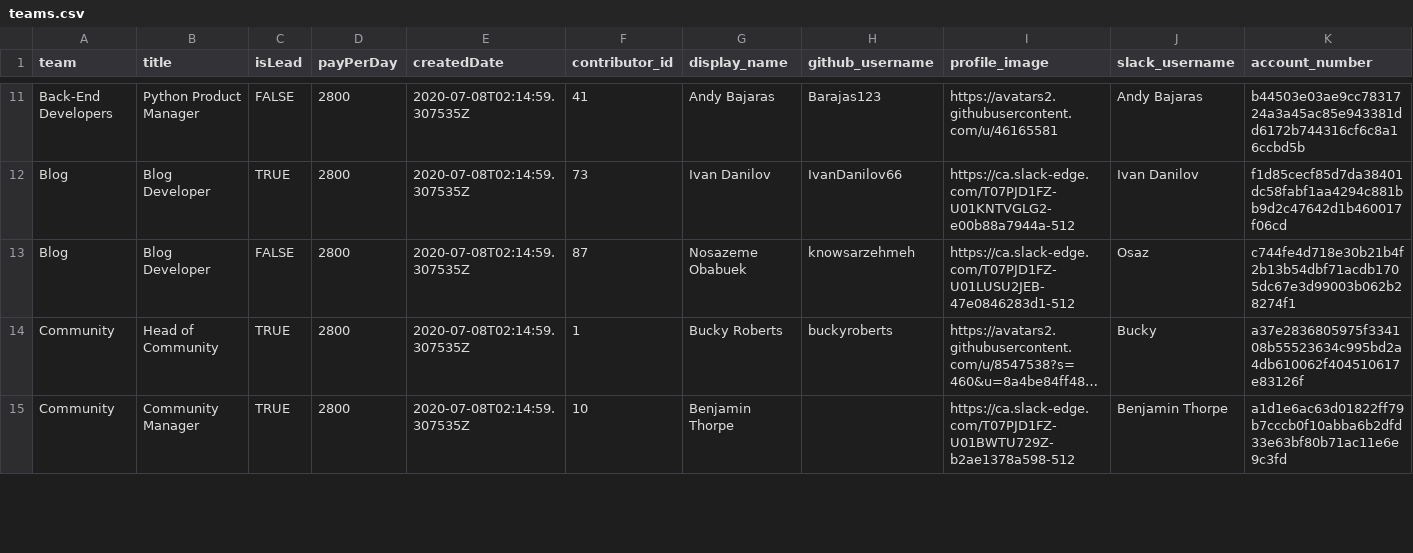
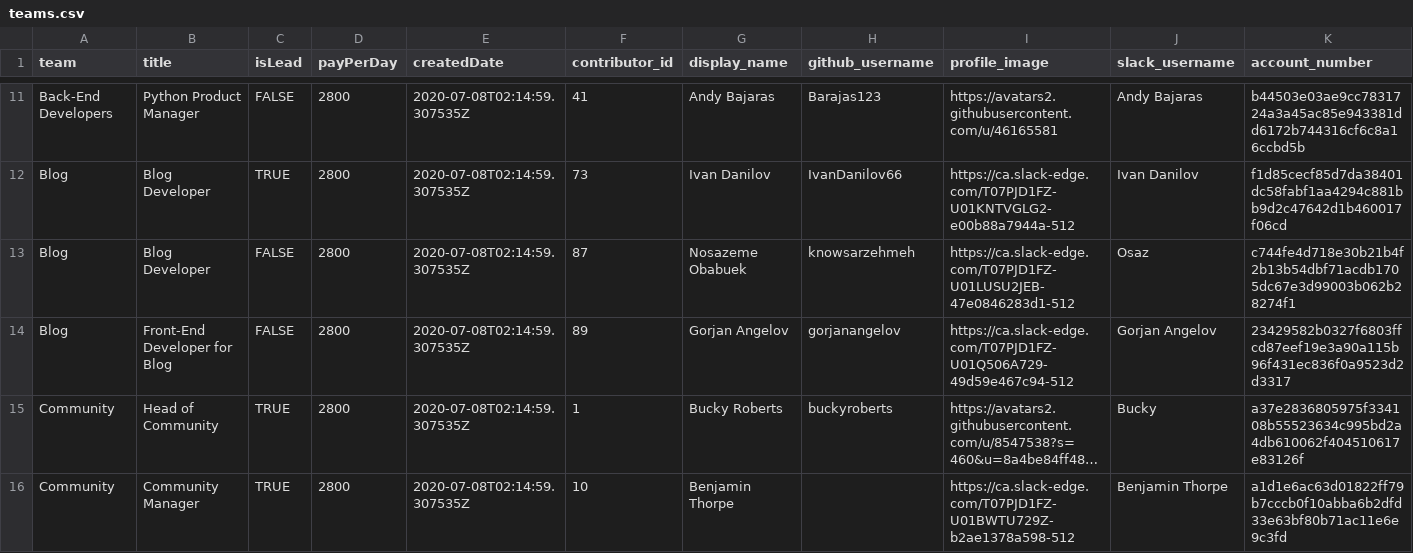
Before and after one commit to Keysign-Wallet/tnb-supply, a CSV file: data_files/teams.csv, drawn as a sheet; only a part is shown, gaps mark what is left out; long unchanged cells end in …; the diff covers the shown part only; the diff names each change by its address in the sheet, - before the commit and + after, or states it on an @@ line.

```diff
--- a/data_files/teams.csv
+++ b/data_files/teams.csv
+row 14: Blog | Front-End Developer for Blog | FALSE | 2800 | 2020-07-08T02:14:59.307535Z | 89 | Gorjan Angelov | gorjanangelov | https://ca.slack-edge.com/T07PJD1FZ-U01Q506A729-49d59e467c94-512 | Gorjan Angelov | 23429582b0327f6803ffcd87eef19e3a90a115b96f431ec836f0a9523d2d3317
```
Also changed, not shown: 1 added row and 7 edited cells elsewhere in this file, data_files/contributors.csv, data_files/project-teams.csv, 2 other files.
